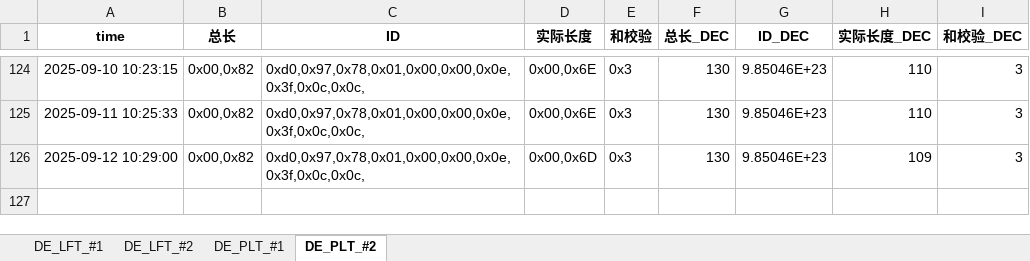
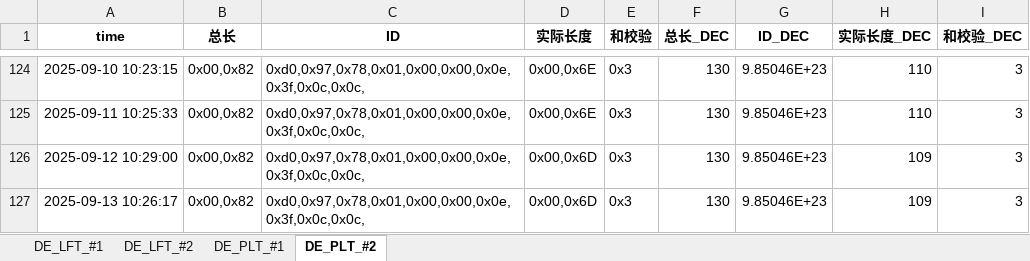
Before and after one commit to weichencsu/millwear_demoapp, an Excel workbook: DE2025May_Database_update.xlsx, sheet DE_PLT_#2, drawn as a sheet; only a part is shown, gaps mark what is left out; values as stored, in another font and other column widths than the file's, no borders; the diff names each change by its address in the sheet, - before the commit and + after, or states it on an @@ line.

```diff
--- a/DE2025May_Database_update.xlsx (sheet DE_PLT_#2)
+++ b/DE2025May_Database_update.xlsx (sheet DE_PLT_#2)
+row 127: 2025-09-13 10:26:17 | 0x00,0x82 | 0xd0,0x97,0x78,0x01,0x00,0x00,0x0e,0x3f,0x0c,0x0c, | 0x00,0x6D | 0x3 | 130 | 9.85046E+23 | 109 | 3
```
Also changed, not shown: sheet DE_PLT_#1, sheet DE_LFT_#2, sheet DE_LFT_#1.
